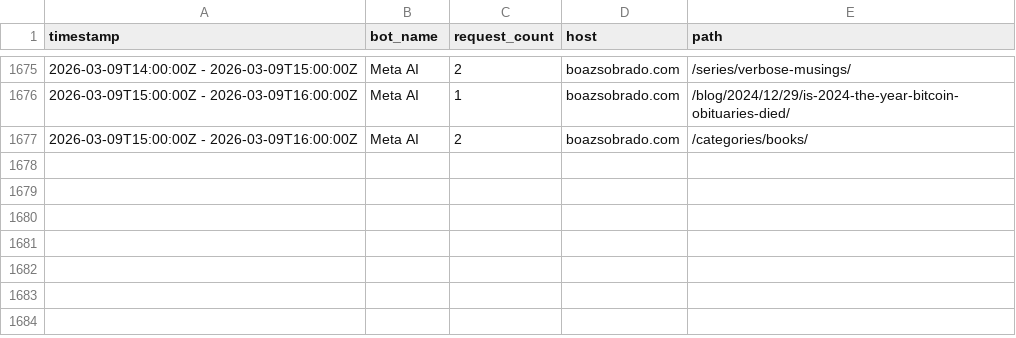
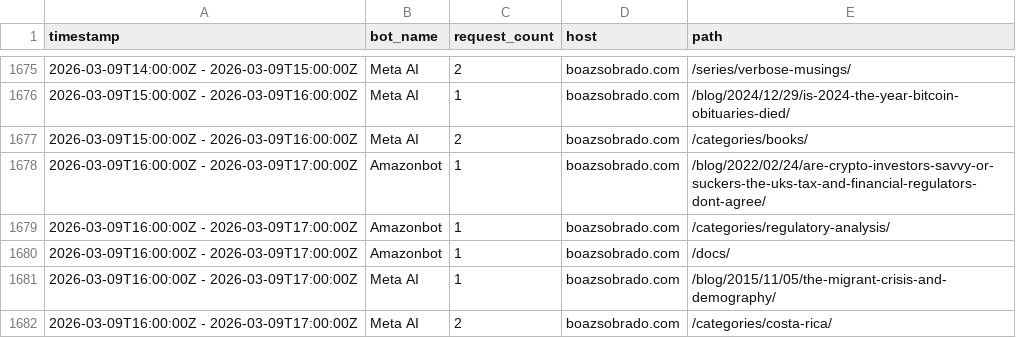
Before and after one commit to sobradob/sobradob.github.io, a CSV file: logs/crawler_log.csv, drawn as a sheet; only a part is shown, gaps mark what is left out.

```diff
--- a/logs/crawler_log.csv
+++ b/logs/crawler_log.csv
@@ -1677 +1677,6 @@ timestamp,bot_name,request_count,host,path
 2026-03-09T15:00:00Z - 2026-03-09T16:00:00Z,Meta AI,2,boazsobrado.com,/categories/books/
+2026-03-09T16:00:00Z - 2026-03-09T17:00:00Z,Amazonbot,1,boazsobrado.com,/blog/2022/02/24/are-crypto-investors-savvy-or-suckers-the-uks-tax-and-financial-regulators-dont-agree/
+2026-03-09T16:00:00Z - 2026-03-09T17:00:00Z,Amazonbot,1,boazsobrado.com,/categories/regulatory-analysis/
+2026-03-09T16:00:00Z - 2026-03-09T17:00:00Z,Amazonbot,1,boazsobrado.com,/docs/
+2026-03-09T16:00:00Z - 2026-03-09T17:00:00Z,Meta AI,1,boazsobrado.com,/blog/2015/11/05/the-migrant-crisis-and-demography/
+2026-03-09T16:00:00Z - 2026-03-09T17:00:00Z,Meta AI,2,boazsobrado.com,/categories/costa-rica/
```
